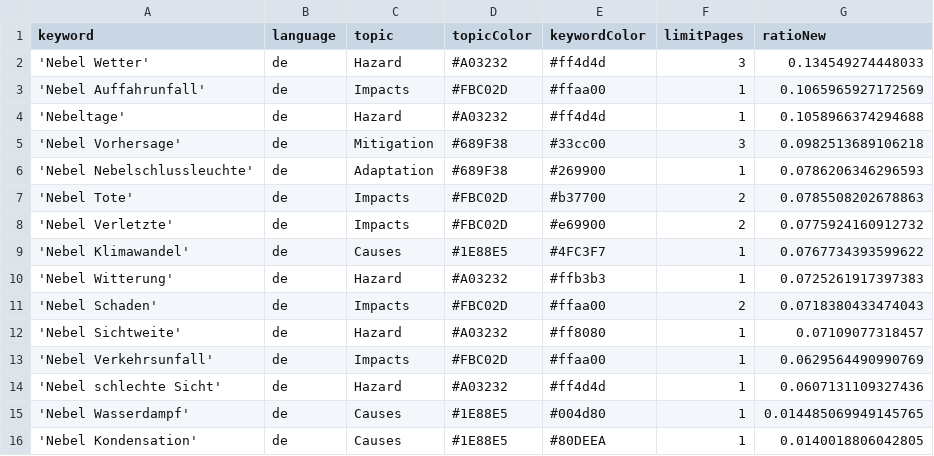
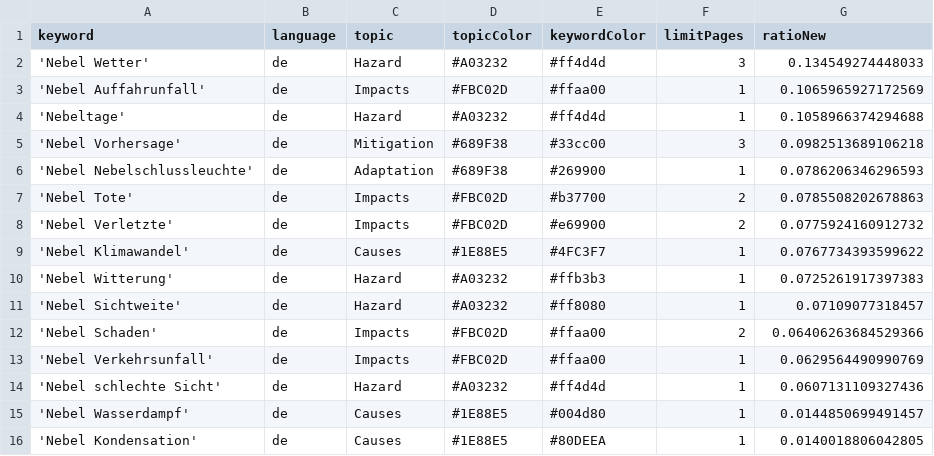
Before and after one commit to Leoniews/fogIsComing, a CSV file: keywords.csv, drawn as a sheet.

Commit message:
Commit from GitHub Actions (harvest:0.0)

```diff
--- a/keywords.csv
+++ b/keywords.csv
@@ -10,7 +10,7 @@ keyword,language,topic,topicColor,keywordColor,limitPages,ratioNew
 'Nebel Witterung',de,Hazard,#A03232,#ffb3b3,1,0.0725261917397383
-'Nebel Schaden',de,Impacts,#FBC02D,#ffaa00,2,0.0718380433474043
 'Nebel Sichtweite',de,Hazard,#A03232,#ff8080,1,0.07109077318457
+'Nebel Schaden',de,Impacts,#FBC02D,#ffaa00,2,0.06406263684529366
 'Nebel Verkehrsunfall',de,Impacts,#FBC02D,#ffaa00,1,0.0629564490990769
 'Nebel schlechte Sicht',de,Hazard,#A03232,#ff4d4d,1,0.0607131109327436
-'Nebel Wasserdampf',de,Causes,#1E88E5,#004d80,1,0.014485069949145765
+'Nebel Wasserdampf',de,Causes,#1E88E5,#004d80,1,0.0144850699491457
 'Nebel Kondensation',de,Causes,#1E88E5,#80DEEA,1,0.0140018806042805
```
